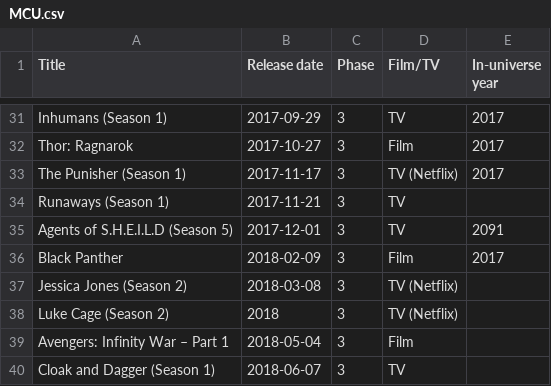
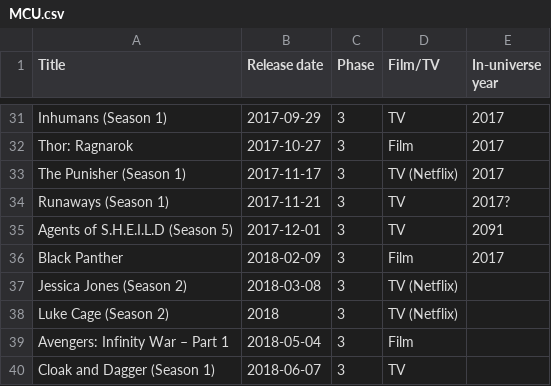
Before and after one commit to RobertShippey/MCU, a CSV file: MCU.csv, drawn as a sheet; only a part is shown, gaps mark what is left out.

```diff
--- a/MCU.csv
+++ b/MCU.csv
@@ -33,3 +33,3 @@ Thor: Ragnarok, 2017-10-27, 3, Film, 2017
 The Punisher (Season 1), 2017-11-17, 3, TV (Netflix), 2017
-Runaways (Season 1), 2017-11-21, 3, TV,
+Runaways (Season 1), 2017-11-21, 3, TV, 2017?
 Agents of S.H.E.I.L.D (Season 5), 2017-12-01, 3, TV, 2091
```
